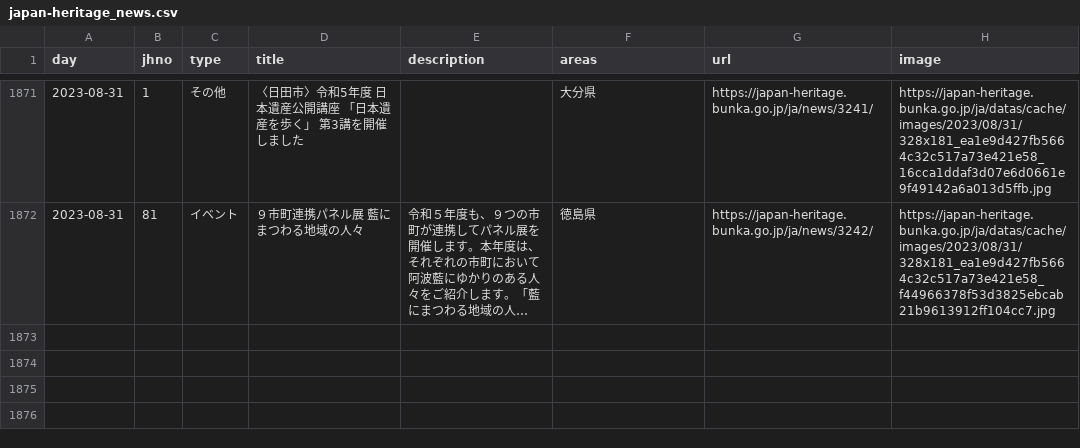
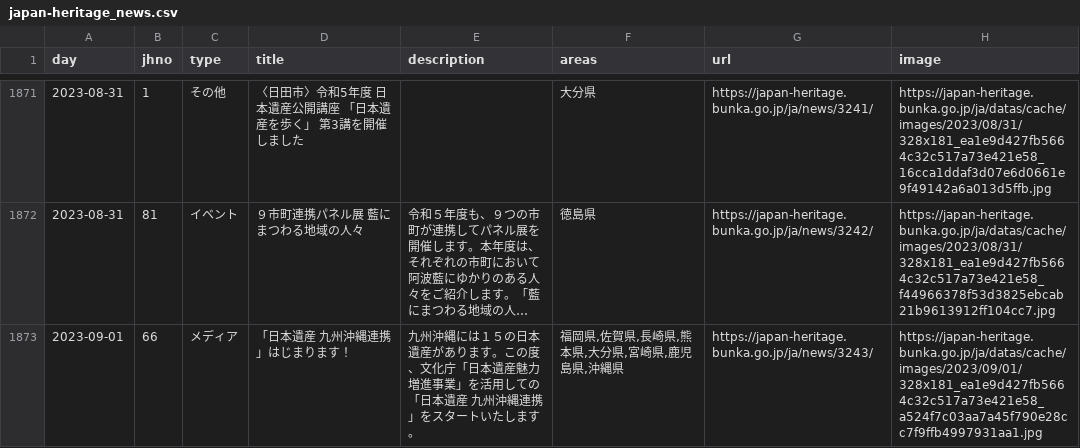
Before and after one commit to code4fukui/japan-heritage, a CSV file: japan-heritage_news.csv, drawn as a sheet; only a part is shown, gaps mark what is left out; long unchanged cells end in …; the diff names each change by its address in the sheet, - before the commit and + after, or states it on an @@ line.

Commit message:
update data

```diff
--- a/japan-heritage_news.csv
+++ b/japan-heritage_news.csv
+row 1873: 2023-09-01 | 66 | メディア | 「日本遺産 九州沖縄連携」はじまります！ | 九州沖縄には１５の日本遺産があります。この度、文化庁「日本遺産魅力増進事業」を活用しての「日本遺産 九州沖縄連携」をスタートいたします。 | 福岡県,佐賀県,長崎県,熊本県,大分県,宮崎県,鹿児島県,沖縄県 | https://japan-heritage.bunka.go.jp/ja/news/3243/ | https://japan-heritage.bunka.go.jp/ja/datas/cache/images/2023/09/01/328x181_ea1e9d427fb5664c32c517a73e421e58_a524f7c03aa7a45f790e28cc7f9ffb4997931aa1.jpg
```
Also changed, not shown: 2 other files.
